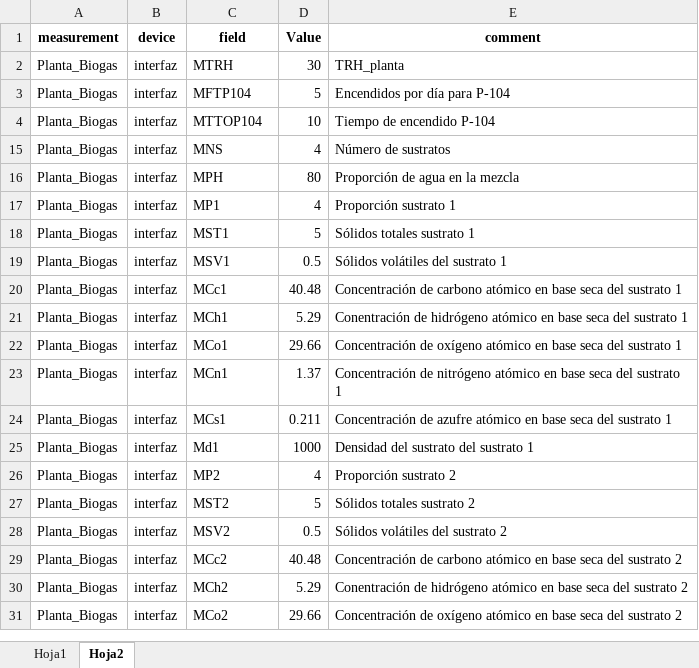
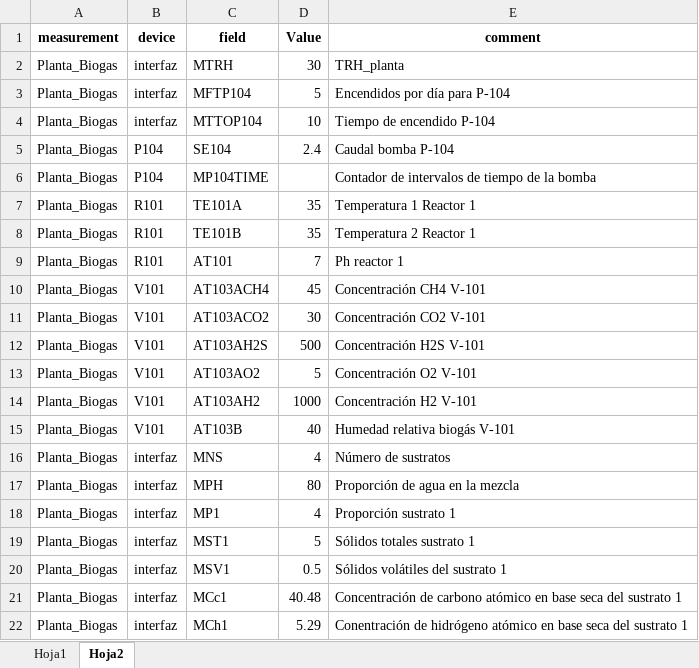
Before and after one commit to andeusse/project-cali, an Excel workbook: backend/v1.0/mockDB/Devices_test.xlsx, sheet Hoja2, drawn as a sheet; only a part is shown; the shorter side is filled out with more unchanged rows; values as stored, in another font and other column widths than the file's, no borders; the diff covers the shown part only; the diff names each change by its address in the sheet, - before the commit and + after, or states it on an @@ line.

```diff
--- a/backend/v1.0/mockDB/Devices_test.xlsx (sheet Hoja2)
+++ b/backend/v1.0/mockDB/Devices_test.xlsx (sheet Hoja2)
@@ row 5 unhidden: Planta_Biogas | P104 | SE104 | 2.4 | Caudal bomba P-104 @@
+row 6: Planta_Biogas | P104 | MP104TIME |  | Contador de intervalos de tiempo de la bomba
@@ row 7 unhidden: Planta_Biogas | R101 | TE101A | 35 | Temperatura 1 Reactor 1 @@
@@ row 8 unhidden: Planta_Biogas | R101 | TE101B | 35 | Temperatura 2 Reactor 1 @@
@@ row 9 unhidden: Planta_Biogas | R101 | AT101 | 7 | Ph reactor 1 @@
@@ row 10 unhidden: Planta_Biogas | V101 | AT103ACH4 | 45 | Concentración CH4 V-101 @@
@@ row 11 unhidden: Planta_Biogas | V101 | AT103ACO2 | 30 | Concentración CO2 V-101 @@
@@ row 12 unhidden: Planta_Biogas | V101 | AT103AH2S | 500 | Concentración H2S V-101 @@
@@ row 13 unhidden: Planta_Biogas | V101 | AT103AO2 | 5 | Concentración O2 V-101 @@
@@ row 14 unhidden: Planta_Biogas | V101 | AT103AH2 | 1000 | Concentración H2 V-101 @@
@@ row 15 unhidden: Planta_Biogas | V101 | AT103B | 40 | Humedad relativa biogás V-101 @@
```
Also changed, not shown: 2 added rows, 46 hidden or unhidden rows and cell formats elsewhere in this sheet, sheet Hoja1, 3 other files.
